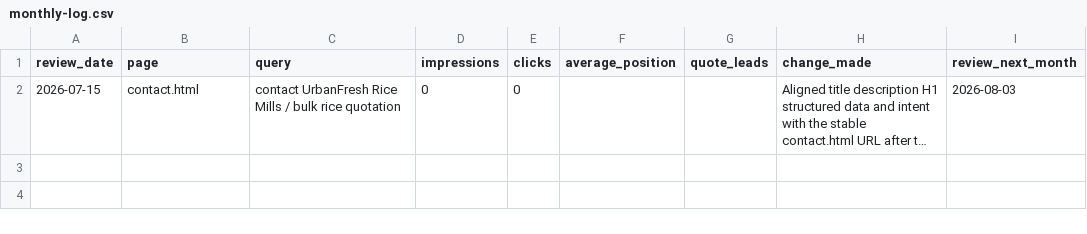
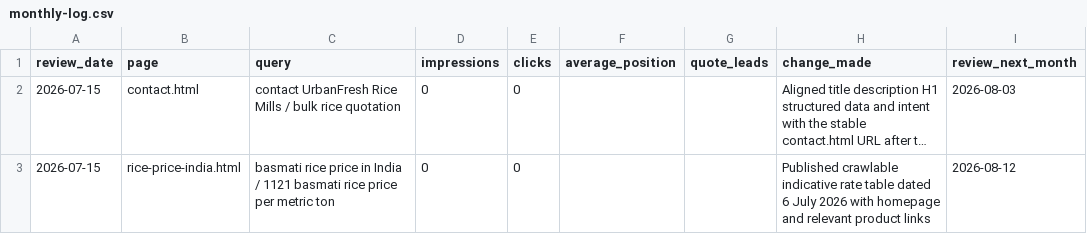
Before and after one commit to sanjitchak/urbanfresh, a CSV file: seo/monthly-log.csv, drawn as a sheet; long unchanged cells end in …; the diff names each change by its address in the sheet, - before the commit and + after, or states it on an @@ line.

Commit message:
Add crawlable rice price SEO page

```diff
--- a/seo/monthly-log.csv
+++ b/seo/monthly-log.csv
+row 3: 2026-07-15 | rice-price-india.html | basmati rice price in India / 1121 basmati rice price per metric ton | 0 | 0 |  |  | Published crawlable indicative rate table dated 6 July 2026 with homepage and relevant product links | 2026-08-12
```
Also changed, not shown: seo/keyword-map.csv, 33 other files.
